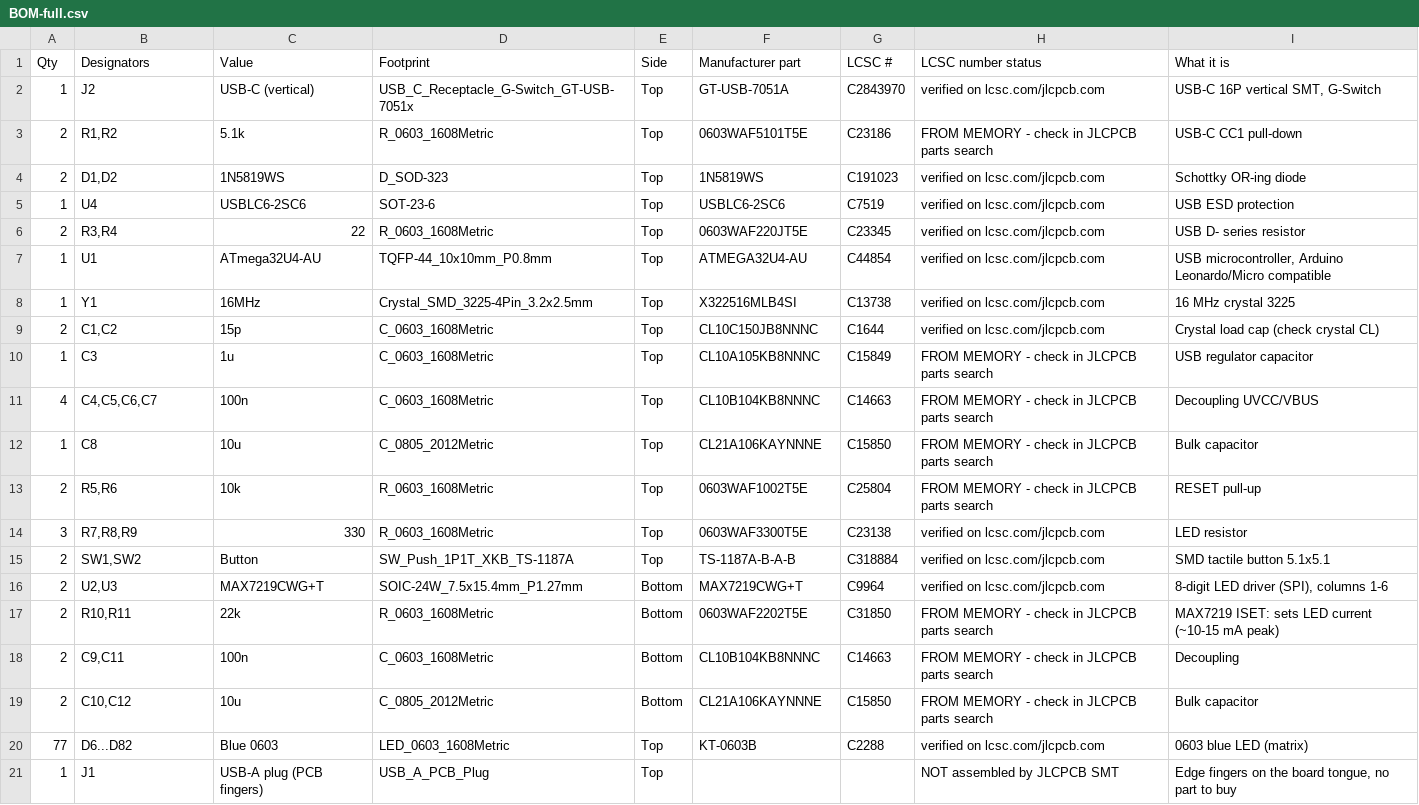
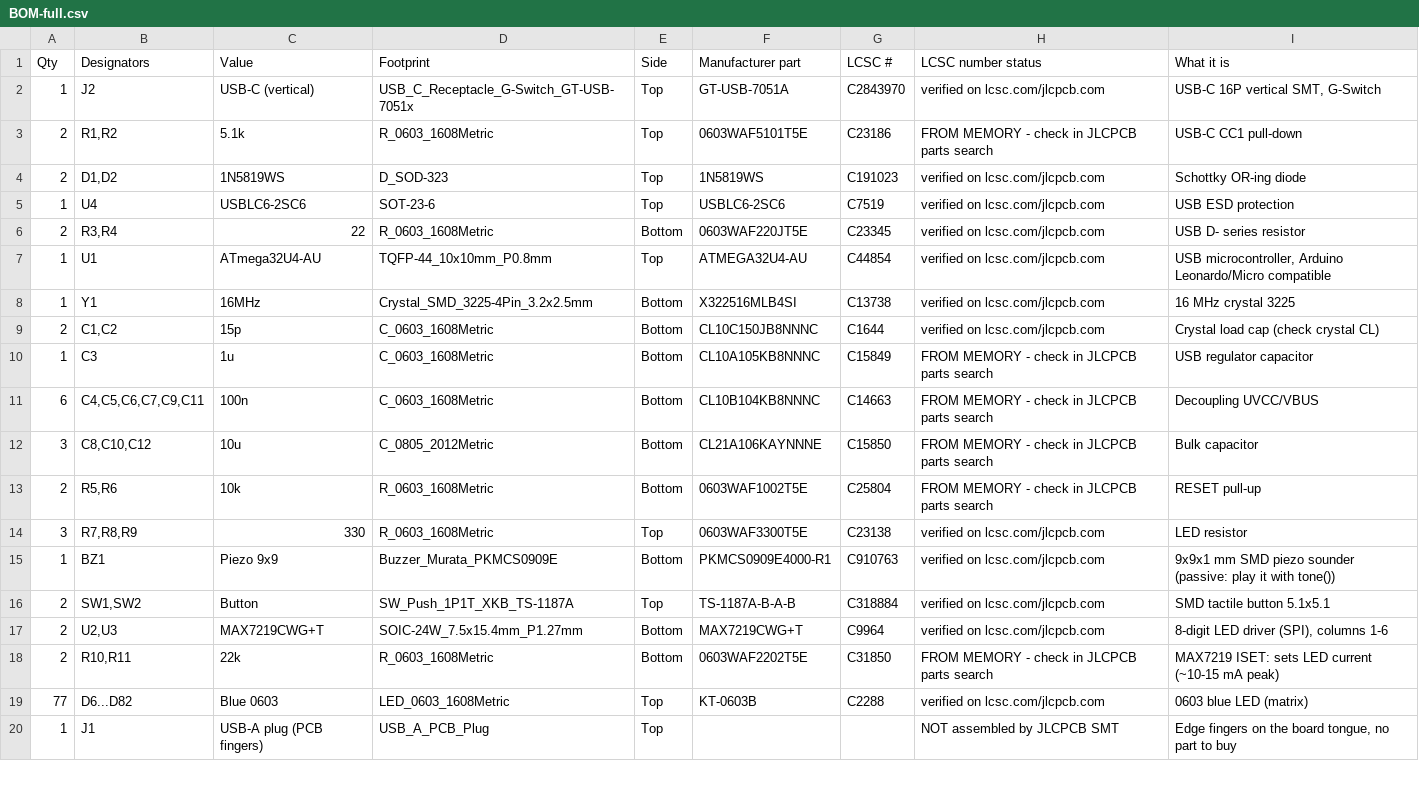
Before and after one commit to jackallen28/jackallen, a CSV file: hardware/circuitpath-keychain/fab/BOM-full.csv, drawn as a sheet; only a part is shown.

```diff
--- a/hardware/circuitpath-keychain/fab/BOM-full.csv
+++ b/hardware/circuitpath-keychain/fab/BOM-full.csv
@@ -5,11 +5,12 @@ Qty,Designators,Value,Footprint,Side,Manufacturer part,LCSC #,LCSC number status
 1,U4,USBLC6-2SC6,SOT-23-6,Top,USBLC6-2SC6,C7519,verified on lcsc.com/jlcpcb.com,USB ESD protection
-2,"R3,R4",22,R_0603_1608Metric,Top,0603WAF220JT5E,C23345,verified on lcsc.com/jlcpcb.com,USB D- series resistor
+2,"R3,R4",22,R_0603_1608Metric,Bottom,0603WAF220JT5E,C23345,verified on lcsc.com/jlcpcb.com,USB D- series resistor
 1,U1,ATmega32U4-AU,TQFP-44_10x10mm_P0.8mm,Top,ATMEGA32U4-AU,C44854,verified on lcsc.com/jlcpcb.com,"USB microcontroller, Arduino Leonardo/Micro compatible"
-1,Y1,16MHz,Crystal_SMD_3225-4Pin_3.2x2.5mm,Top,X322516MLB4SI,C13738,verified on lcsc.com/jlcpcb.com,16 MHz crystal 3225
-2,"C1,C2",15p,C_0603_1608Metric,Top,CL10C150JB8NNNC,C1644,verified on lcsc.com/jlcpcb.com,Crystal load cap (check crystal CL)
-1,C3,1u,C_0603_1608Metric,Top,CL10A105KB8NNNC,C15849,FROM MEMORY - check in JLCPCB parts search,USB regulator capacitor
-4,"C4,C5,C6,C7",100n,C_0603_1608Metric,Top,CL10B104KB8NNNC,C14663,FROM MEMORY - check in JLCPCB parts search,Decoupling UVCC/VBUS
-1,C8,10u,C_0805_2012Metric,Top,CL21A106KAYNNNE,C15850,FROM MEMORY - check in JLCPCB parts search,Bulk capacitor
-2,"R5,R6",10k,R_0603_1608Metric,Top,0603WAF1002T5E,C25804,FROM MEMORY - check in JLCPCB parts search,RESET pull-up
+1,Y1,16MHz,Crystal_SMD_3225-4Pin_3.2x2.5mm,Bottom,X322516MLB4SI,C13738,verified on lcsc.com/jlcpcb.com,16 MHz crystal 3225
+2,"C1,C2",15p,C_0603_1608Metric,Bottom,CL10C150JB8NNNC,C1644,verified on lcsc.com/jlcpcb.com,Crystal load cap (check crystal CL)
+1,C3,1u,C_0603_1608Metric,Bottom,CL10A105KB8NNNC,C15849,FROM MEMORY - check in JLCPCB parts search,USB regulator capacitor
+6,"C4,C5,C6,C7,C9,C11",100n,C_0603_1608Metric,Bottom,CL10B104KB8NNNC,C14663,FROM MEMORY - check in JLCPCB parts search,Decoupling UVCC/VBUS
+3,"C8,C10,C12",10u,C_0805_2012Metric,Bottom,CL21A106KAYNNNE,C15850,FROM MEMORY - check in JLCPCB parts search,Bulk capacitor
+2,"R5,R6",10k,R_0603_1608Metric,Bottom,0603WAF1002T5E,C25804,FROM MEMORY - check in JLCPCB parts search,RESET pull-up
 3,"R7,R8,R9",330,R_0603_1608Metric,Top,0603WAF3300T5E,C23138,verified on lcsc.com/jlcpcb.com,LED resistor
+1,BZ1,Piezo 9x9,Buzzer_Murata_PKMCS0909E,Bottom,PKMCS0909E4000-R1,C910763,verified on lcsc.com/jlcpcb.com,9x9x1 mm SMD piezo sounder (passive: play it with tone())
 2,"SW1,SW2",Button,SW_Push_1P1T_XKB_TS-1187A,Top,TS-1187A-B-A-B,C318884,verified on lcsc.com/jlcpcb.com,SMD tactile button 5.1x5.1
@@ -17,4 +18,2 @@ Qty,Designators,Value,Footprint,Side,Manufacturer part,LCSC #,LCSC number status
 2,"R10,R11",22k,R_0603_1608Metric,Bottom,0603WAF2202T5E,C31850,FROM MEMORY - check in JLCPCB parts search,MAX7219 ISET: sets LED current (~10-15 mA peak)
-2,"C9,C11",100n,C_0603_1608Metric,Bottom,CL10B104KB8NNNC,C14663,FROM MEMORY - check in JLCPCB parts search,Decoupling
-2,"C10,C12",10u,C_0805_2012Metric,Bottom,CL21A106KAYNNNE,C15850,FROM MEMORY - check in JLCPCB parts search,Bulk capacitor
 77,D6...D82,Blue 0603,LED_0603_1608Metric,Top,KT-0603B,C2288,verified on lcsc.com/jlcpcb.com,0603 blue LED (matrix)
```
Also changed, not shown: hardware/circuitpath-keychain/fab/BOM-JLCPCB.csv, hardware/circuitpath-keychain/fab/CPL-JLCPCB.csv, 7 other files.
